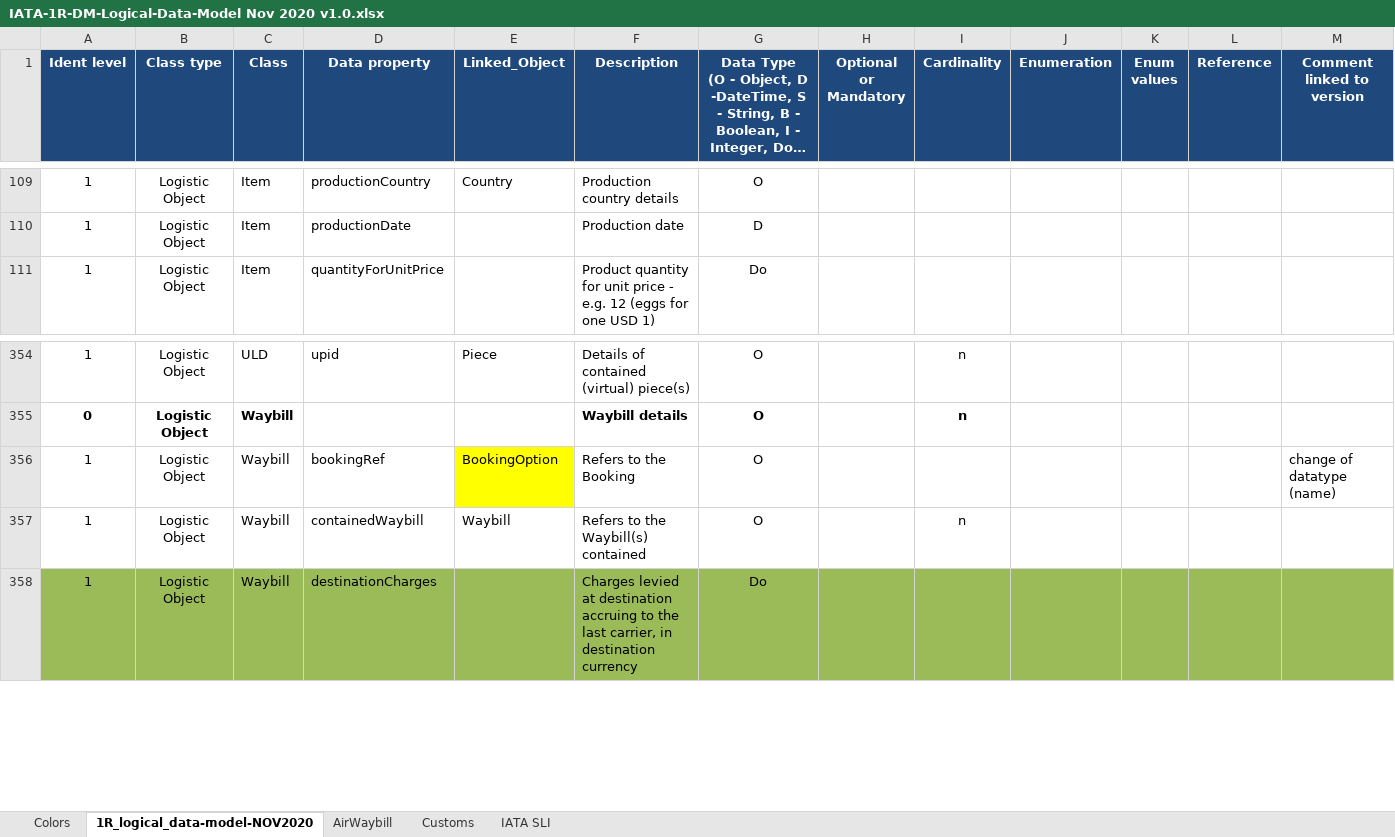
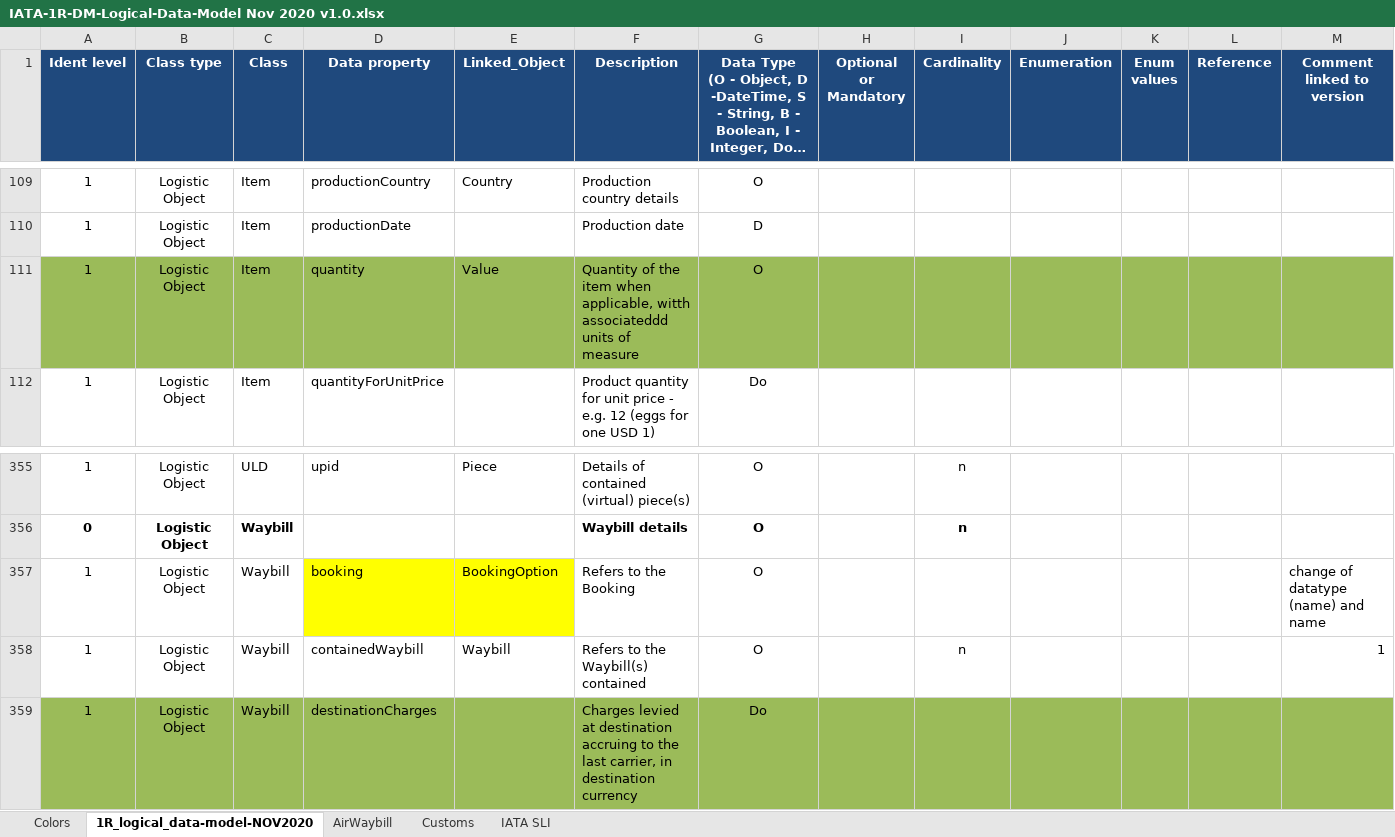
Before and after one commit to IATA-Cargo/ONE-Record, an Excel workbook: November-2020-standard-for-COTB-endorsement/Data-Model/IATA-1R-DM-Logical-Data-Model Nov 2020 v1.0.xlsx, sheet 1R_logical_data-model-NOV2020, drawn as a sheet; only a part is shown, gaps mark what is left out; long unchanged cells end in …; values as stored, in another font and other column widths than the file's, no borders; addresses are those after the commit; the diff names each change by its address in the sheet, - before the commit and + after, or states it on an @@ line.

Commit message:
Minor changes on Excel and Pdf files
Fixed 2 discrepancies between Excel sheet and PDF file (name of data properties)

```diff
--- a/November-2020-standard-for-COTB-endorsement/Data-Model/IATA-1R-DM-Logical-Data-Model Nov 2020 v1.0.xlsx (sheet 1R_logical_data-model-NOV2020)
+++ b/November-2020-standard-for-COTB-endorsement/Data-Model/IATA-1R-DM-Logical-Data-Model Nov 2020 v1.0.xlsx (sheet 1R_logical_data-model-NOV2020)
+row 111: 1 | Logistic Object | Item | quantity | Value | Quantity of the item when applicable, witth associateddd units of measure | O
-D357 (Data property): bookingRef
+D357 (Data property): booking
-D357 fill: none
+D357 fill: #FFFF00
-M357 (Comment linked to version): change of datatype (name)
+M357 (Comment linked to version): change of datatype (name) and name
-M358 (Comment linked to version): (empty)
+M358 (Comment linked to version): 1
```
Also changed, not shown: 1 other file.
